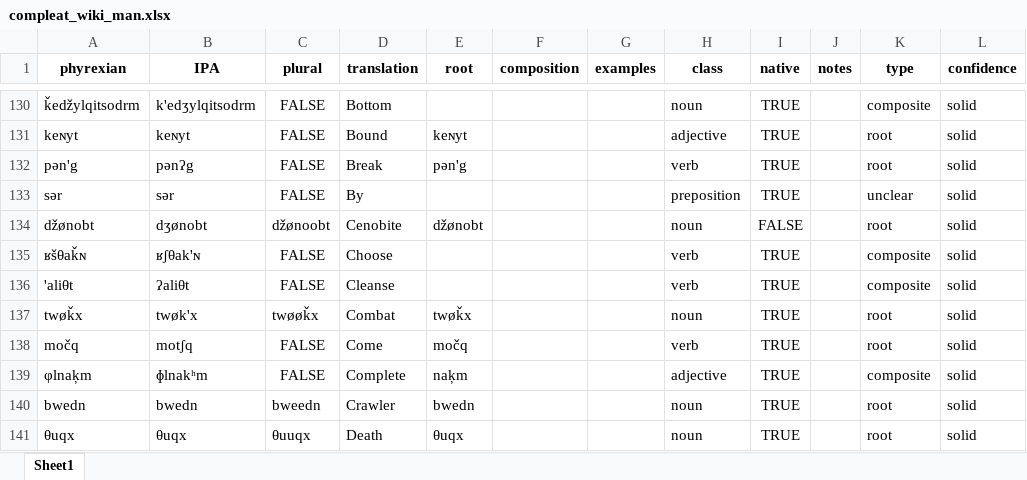
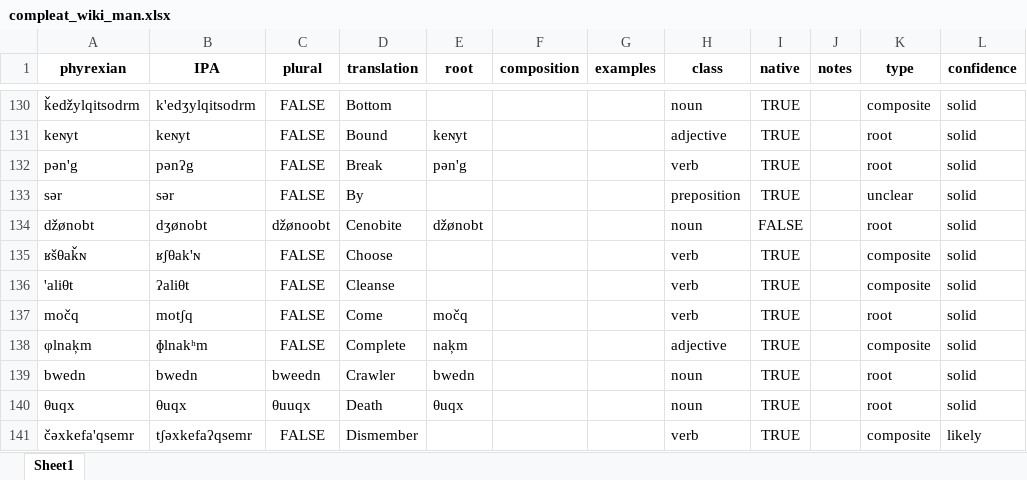
Before and after one commit to fxbuson/PhyrexianDictionary, an Excel workbook: data/compleat_wiki_man.xlsx, sheet Sheet1, drawn as a sheet; only a part is shown, gaps mark what is left out; the shorter side is filled out with more unchanged rows; values as stored, in another font and other column widths than the file's, no borders; the diff names each change by its address in the sheet, - before the commit and + after, or states it on an @@ line.

```diff
--- a/data/compleat_wiki_man.xlsx (sheet Sheet1)
+++ b/data/compleat_wiki_man.xlsx (sheet Sheet1)
-row 137: twøǩx | twøk'x | twøøǩx | Combat | twøǩx |  |  | noun | TRUE |  | root | solid
```
Also changed, not shown: 1 other file.
